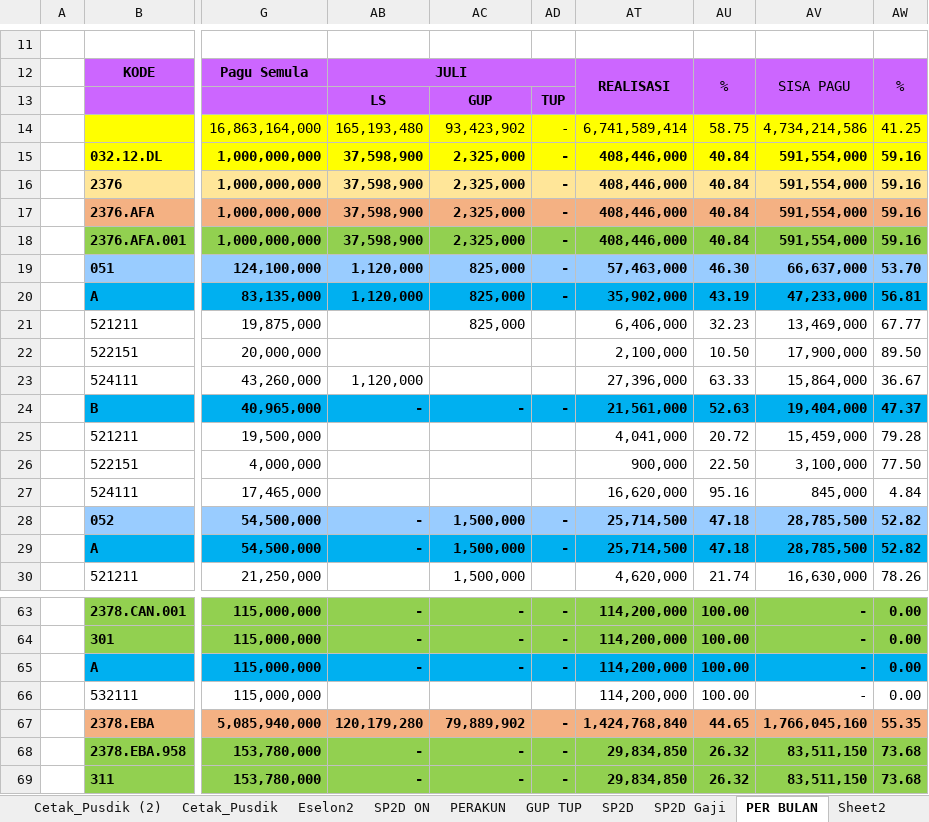
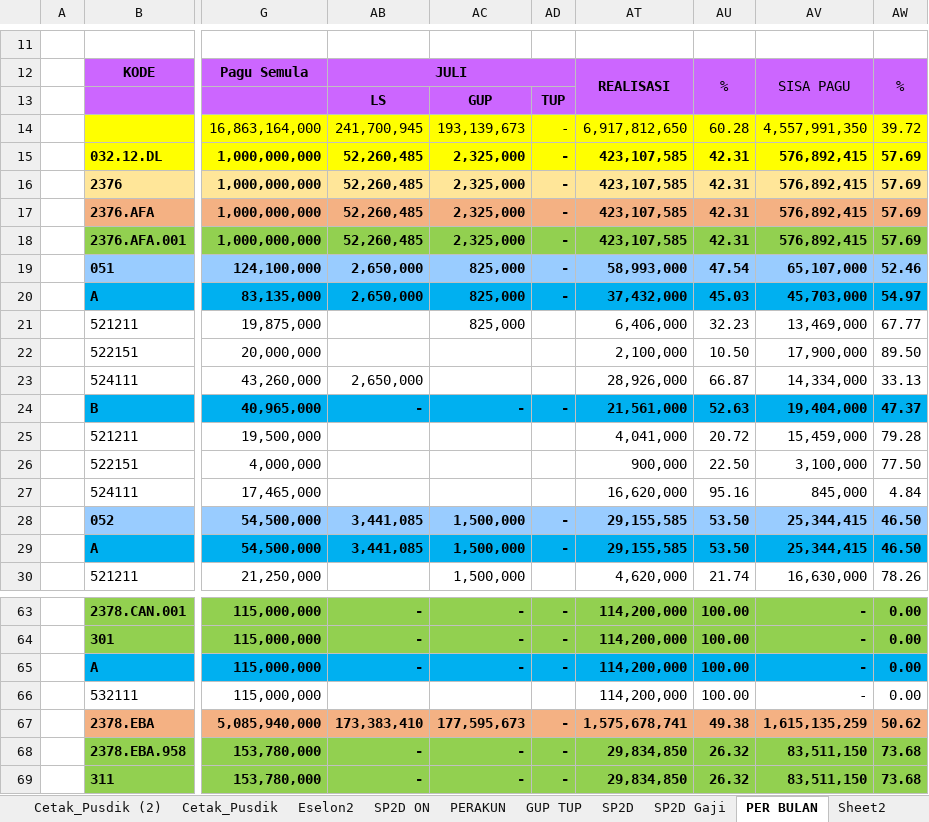
Before and after one commit to arifxl42/TA.2022, an Excel workbook: MONITORING REALISASI DIPA 2.xlsm, sheet PER BULAN, drawn as a sheet; only a part is shown, gaps mark what is left out; values as stored, in another font and other column widths than the file's, no borders; conditional formats and table styles not drawn; the diff covers the shown part only; the diff names each change by its address in the sheet, - before the commit and + after, or states it on an @@ line.

```diff
--- a/MONITORING REALISASI DIPA 2.xlsm (sheet PER BULAN)
+++ b/MONITORING REALISASI DIPA 2.xlsm (sheet PER BULAN)
-AB14: 165,193,480
+AB14: 241,700,945
-AC14: 93,423,902
+AC14: 193,139,673
-AT14: 6,741,589,414
+AT14: 6,917,812,650
-AU14: 58.75
+AU14: 60.28
-AV14: 4,734,214,586
+AV14: 4,557,991,350
-AW14: 41.25
+AW14: 39.72
-AB15:AB18: 37,598,900
+AB15:AB18: 52,260,485
-AT15:AT18: 408,446,000
+AT15:AT18: 423,107,585
-AU15:AU18: 40.84
+AU15:AU18: 42.31
-AV15:AV18: 591,554,000
+AV15:AV18: 576,892,415
-AW15:AW18: 59.16
+AW15:AW18: 57.69
-AB19:AB20: 1,120,000
+AB19:AB20: 2,650,000
-AT19: 57,463,000
+AT19: 58,993,000
-AU19: 46.30
+AU19: 47.54
-AV19: 66,637,000
+AV19: 65,107,000
-AW19: 53.70
+AW19: 52.46
-AT20: 35,902,000
+AT20: 37,432,000
-AU20: 43.19
+AU20: 45.03
-AV20: 47,233,000
+AV20: 45,703,000
-AW20: 56.81
+AW20: 54.97
-AB23: 1,120,000
+AB23: 2,650,000
-AT23: 27,396,000
+AT23: 28,926,000
-AU23: 63.33
+AU23: 66.87
-AV23: 15,864,000
+AV23: 14,334,000
-AW23: 36.67
+AW23: 33.13
-AB28:AB29: -
+AB28:AB29: 3,441,085
-AT28:AT29: 25,714,500
+AT28:AT29: 29,155,585
-AU28:AU29: 47.18
+AU28:AU29: 53.50
-AV28:AV29: 28,785,500
+AV28:AV29: 25,344,415
-AW28:AW29: 52.82
+AW28:AW29: 46.50
-AB67: 120,179,280
+AB67: 173,383,410
-AC67: 79,889,902
+AC67: 177,595,673
-AT67: 1,424,768,840
+AT67: 1,575,678,741
-AU67: 44.65
+AU67: 49.38
-AV67: 1,766,045,160
+AV67: 1,615,135,259
-AW67: 55.35
+AW67: 50.62
```
Also changed, not shown: 217 edited cells elsewhere in this sheet, sheet PERAKUN, sheet PERSUBBID - Gaji Non Blokir, sheet PERSUBBID + GAJI Non Blokir, sheet SP2D, sheet PERSUBBID - Gaji, sheet PERSUBBID + GAJI, 4 more sheets, hidden cells, charts or pictures.
